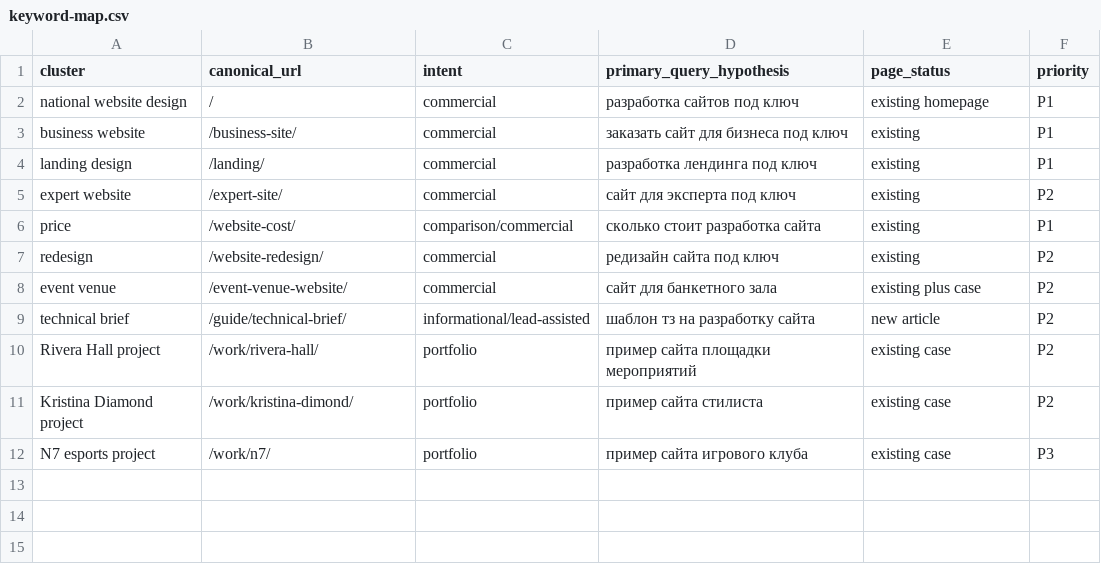
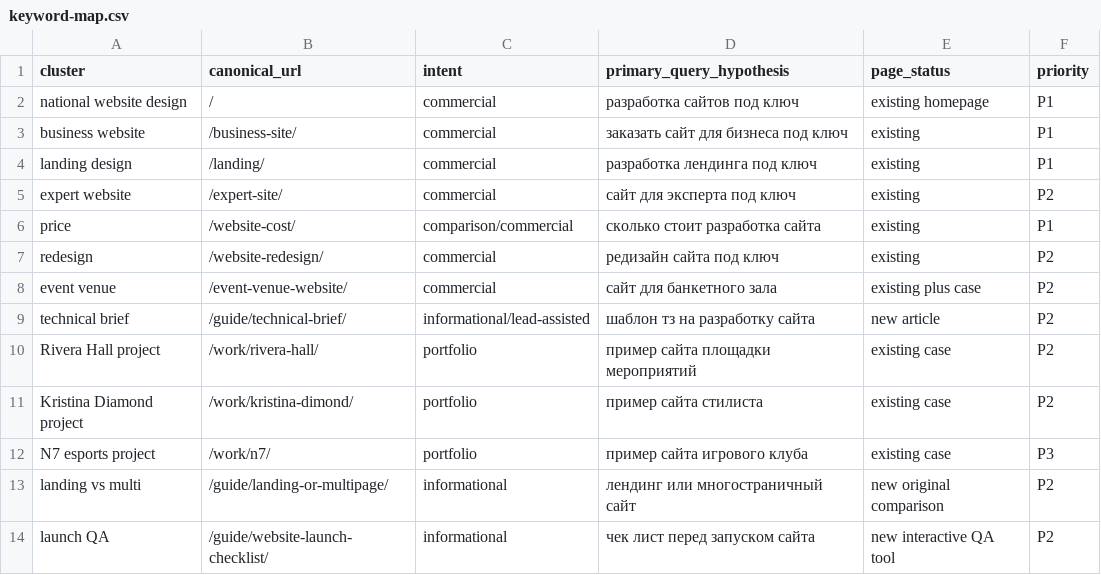
Before and after one commit to Stas5252/Stanislav, a CSV file: seo/keyword-map.csv, drawn as a sheet; the diff names each change by its address in the sheet, - before the commit and + after, or states it on an @@ line.

```diff
--- a/seo/keyword-map.csv
+++ b/seo/keyword-map.csv
+row 13: landing vs multi | /guide/landing-or-multipage/ | informational | лендинг или многостраничный сайт | new original comparison | P2
+row 14: launch QA | /guide/website-launch-checklist/ | informational | чек лист перед запуском сайта | new interactive QA tool | P2
```
Also changed, not shown: seo/keywords.csv, 10 other files.
